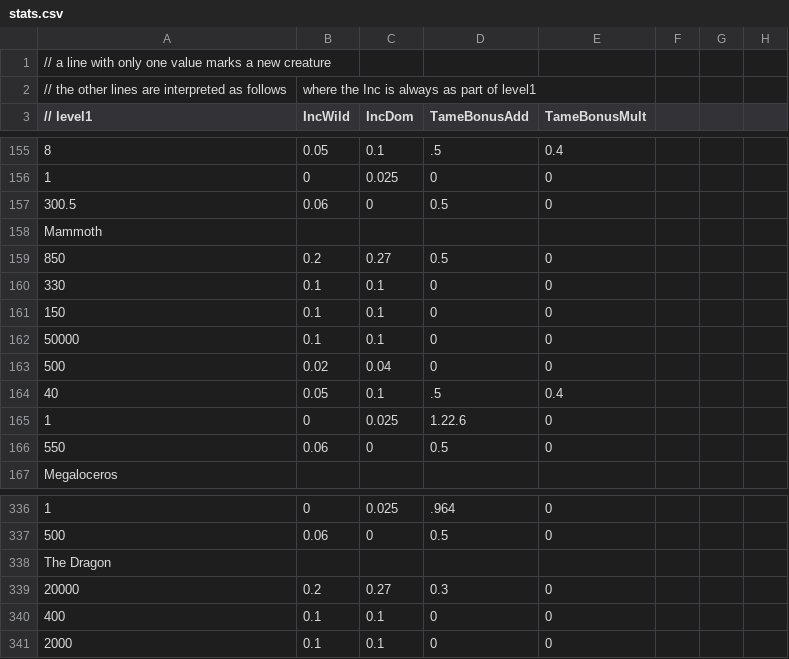
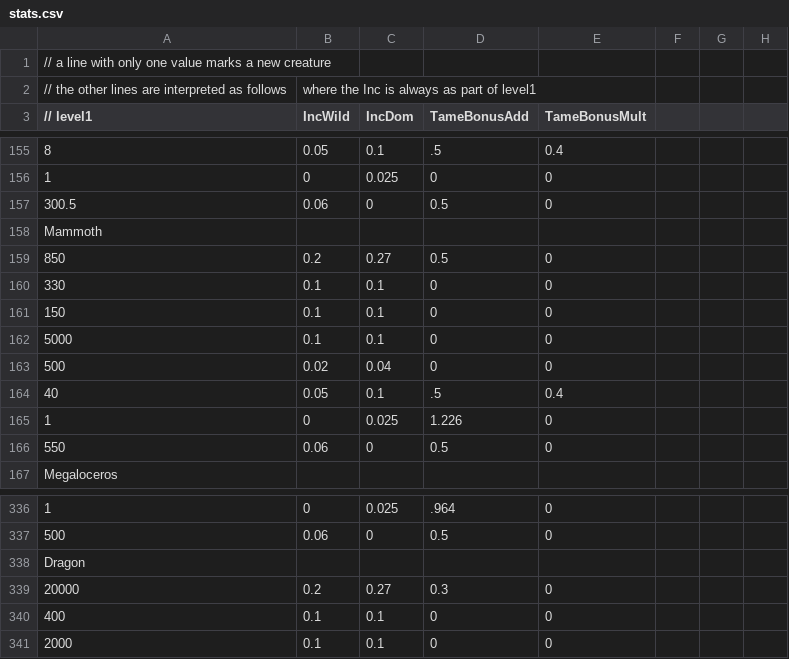
Before and after one commit to cadon/ARKStatsExtractor, a CSV file: ARKBreedingStats/stats.csv, drawn as a sheet; only a part is shown, gaps mark what is left out; the diff names each change by its address in the sheet, - before the commit and + after, or states it on an @@ line.

```diff
--- a/ARKBreedingStats/stats.csv
+++ b/ARKBreedingStats/stats.csv
-A162 (// level1): 50000
+A162 (// level1): 5000
-D165 (TameBonusAdd): 1.22.6
+D165 (TameBonusAdd): 1.226
-A338 (// level1): The Dragon
+A338 (// level1): Dragon
```
Also changed, not shown: 5 other files.
